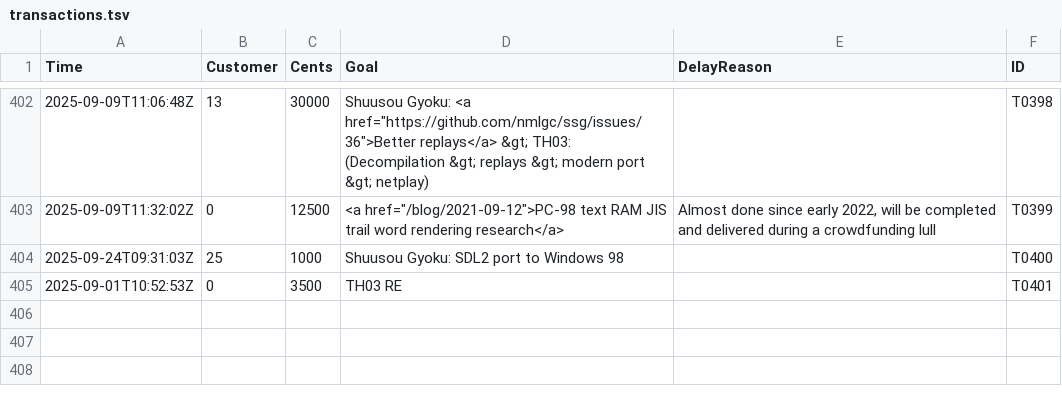
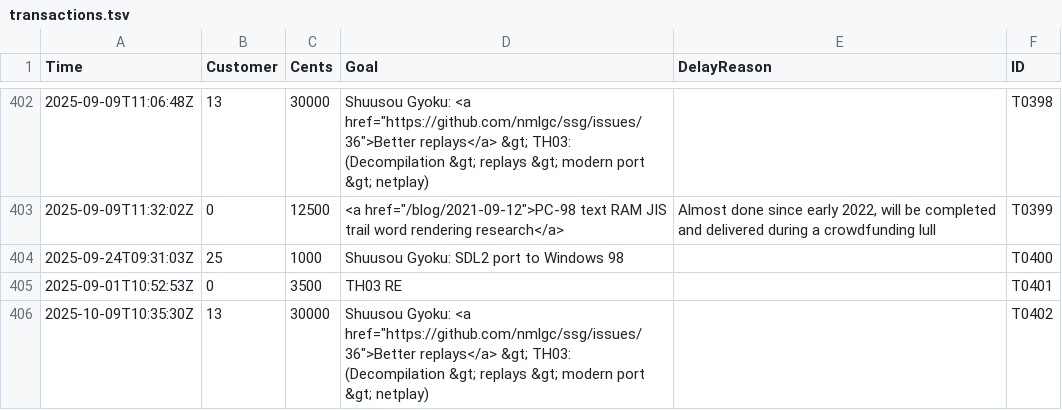
Before and after one commit to nmlgc/rec98.nmlgc.net, a TSV file: db/transactions.tsv, drawn as a sheet; only a part is shown, gaps mark what is left out.

Commit message:
[💰] Confirm T0402
Another €300 from Ember2528's subscription towards a better replay
format for Shuusou Gyoku and the long-term TH03 decompilation and
porting roadmap! Thank you so much.

```diff
--- a/db/transactions.tsv
+++ b/db/transactions.tsv
@@ -405 +405,2 @@ Time	Customer	Cents	Goal	DelayReason	ID
 2025-09-01T10:52:53Z	0	3500	TH03 RE		T0401
+2025-10-09T10:35:30Z	13	30000	Shuusou Gyoku: <a href="https://github.com/nmlgc/ssg/issues/36">Better replays</a> &gt; TH03: (Decompilation &gt; replays &gt; modern port &gt; netplay)		T0402
```
